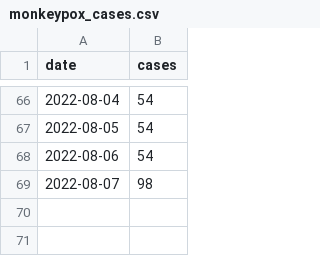
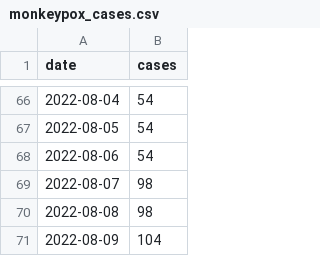
Before and after one commit to andersen-lab/lone_pine, a CSV file: resources/monkeypox_cases.csv, drawn as a sheet; only a part is shown, gaps mark what is left out.

```diff
--- a/resources/monkeypox_cases.csv
+++ b/resources/monkeypox_cases.csv
@@ -69 +69,3 @@
 2022-08-07,98
+2022-08-08,98
+2022-08-09,104
```
Also changed, not shown: 3 other files.
